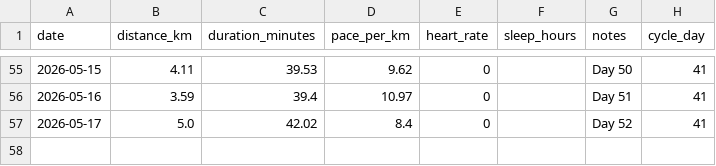
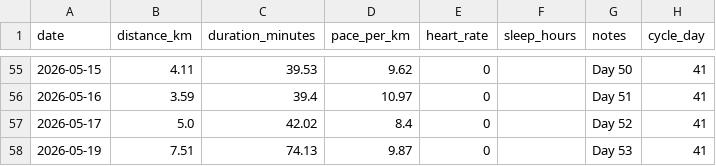
Before and after one commit to hinduja64/sub-30-5k-predictor, a CSV file: master_running_data.csv, drawn as a sheet; only a part is shown, gaps mark what is left out; the diff names each change by its address in the sheet, - before the commit and + after, or states it on an @@ line.

Commit message:
Manual update

```diff
--- a/master_running_data.csv
+++ b/master_running_data.csv
+row 58: 2026-05-19 | 7.51 | 74.13 | 9.87 | 0 |  | Day 53 | 41
```
